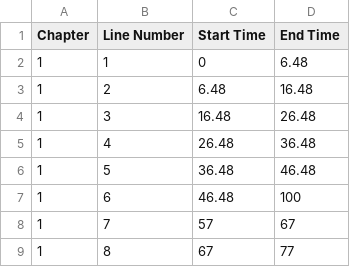
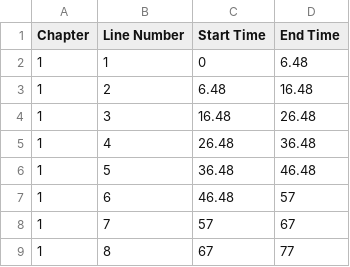
Before and after one commit to gasperjw/burdah-memorization, a CSV file: Burdah_Lines - Sheet3.csv, drawn as a sheet; only a part is shown.

Commit message:
Update Burdah_Lines - Sheet3.csv

```diff
--- a/Burdah_Lines - Sheet3.csv
+++ b/Burdah_Lines - Sheet3.csv
@@ -6,3 +6,3 @@ Chapter,Line Number,Start Time,End Time
 1,5,36.48,46.48
-1,6,46.48,100
+1,6,46.48,57
 1,7,57,67
```
